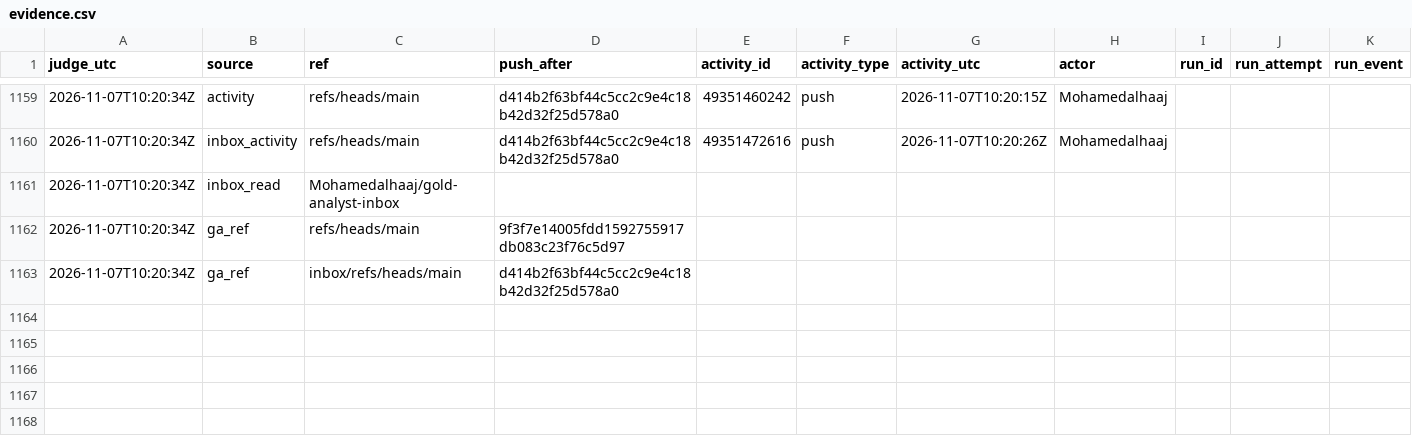
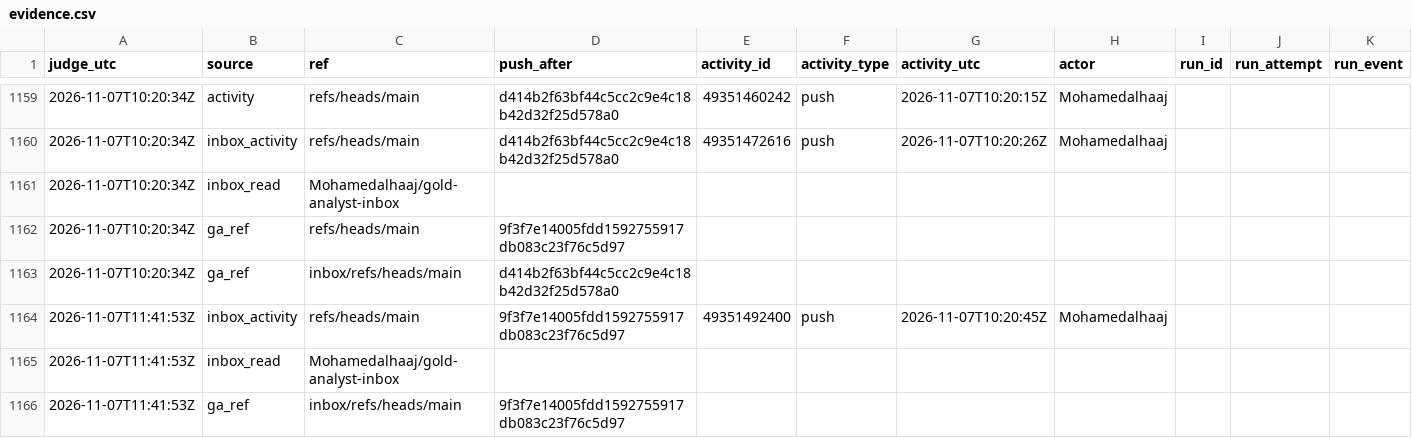
Before and after one commit to Mohamedalhaaj/gold-forward-watch, a CSV file: reports/judge_analyst/evidence.csv, drawn as a sheet; only a part is shown, gaps mark what is left out; rows hold the shown columns only; the diff names each change by its address in the sheet, - before the commit and + after, or states it on an @@ line.

```diff
--- a/reports/judge_analyst/evidence.csv
+++ b/reports/judge_analyst/evidence.csv
+row 1164: 2026-11-07T11:41:53Z | inbox_activity | refs/heads/main | 9f3f7e14005fdd1592755917db083c23f76c5d97 | 49351492400 | push | 2026-11-07T10:20:45Z | Mohamedalhaaj
+row 1165: 2026-11-07T11:41:53Z | inbox_read | Mohamedalhaaj/gold-analyst-inbox
+row 1166: 2026-11-07T11:41:53Z | ga_ref | inbox/refs/heads/main | 9f3f7e14005fdd1592755917db083c23f76c5d97
```
Also changed, not shown: reports/judge_analyst/VERDICTS.csv, 3 other files.
